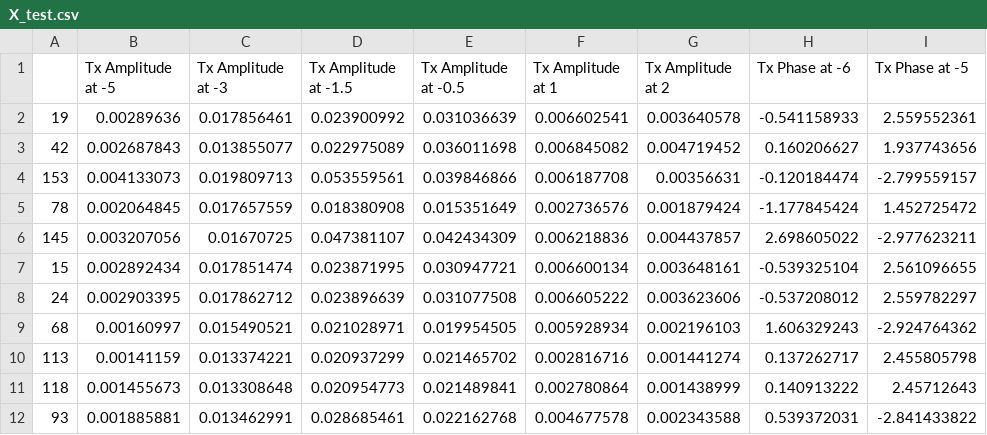
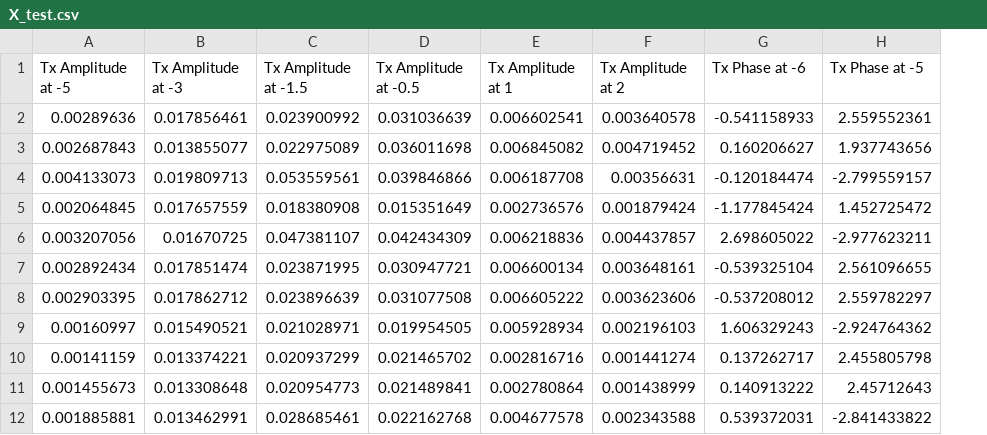
Before and after one commit to bjarreau/ML4MI, a CSV file: X_test.csv, drawn as a sheet; only a part is shown; the diff names each change by its address in the sheet, - before the commit and + after, or states it on an @@ line.

Commit message:
Data
Reformat training/test files, have ANN read directly from those files

```diff
--- a/X_test.csv
+++ b/X_test.csv
-column A, rows 2-12: 19 | 42 | 153 | 78 | 145 | 15 | 24 | 68 | 113 | 118 | 93
```
Also changed, not shown: 3 other files.
